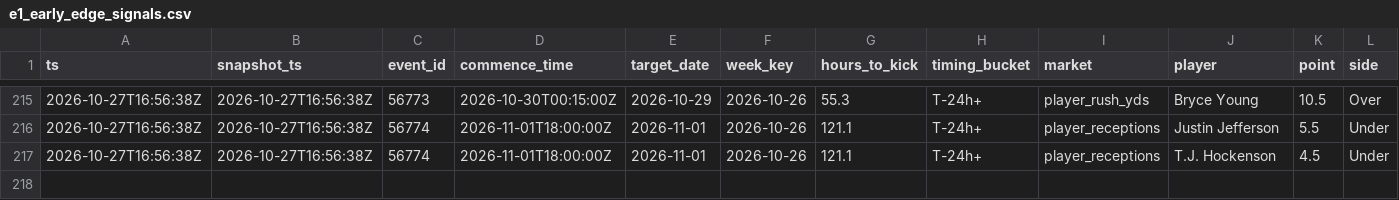
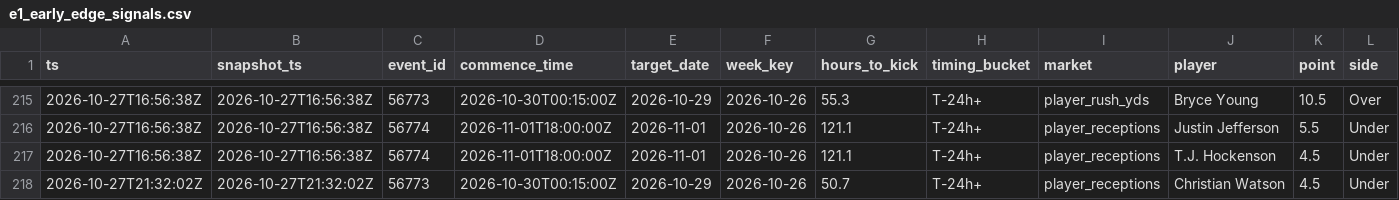
Before and after one commit to zilverest/prop-lab, a CSV file: data/e1_early_edge_signals.csv, drawn as a sheet; only a part is shown, gaps mark what is left out; rows hold the shown columns only; the diff names each change by its address in the sheet, - before the commit and + after, or states it on an @@ line.

```diff
--- a/data/e1_early_edge_signals.csv
+++ b/data/e1_early_edge_signals.csv
+row 218: 2026-10-27T21:32:02Z | 2026-10-27T21:32:02Z | 56773 | 2026-10-30T00:15:00Z | 2026-10-29 | 2026-10-26 | 50.7 | T-24h+ | player_receptions | Christian Watson | 4.5 | Under
```
Also changed, not shown: data/candidates.csv, data/pipeline_health.csv, 5 other files.
